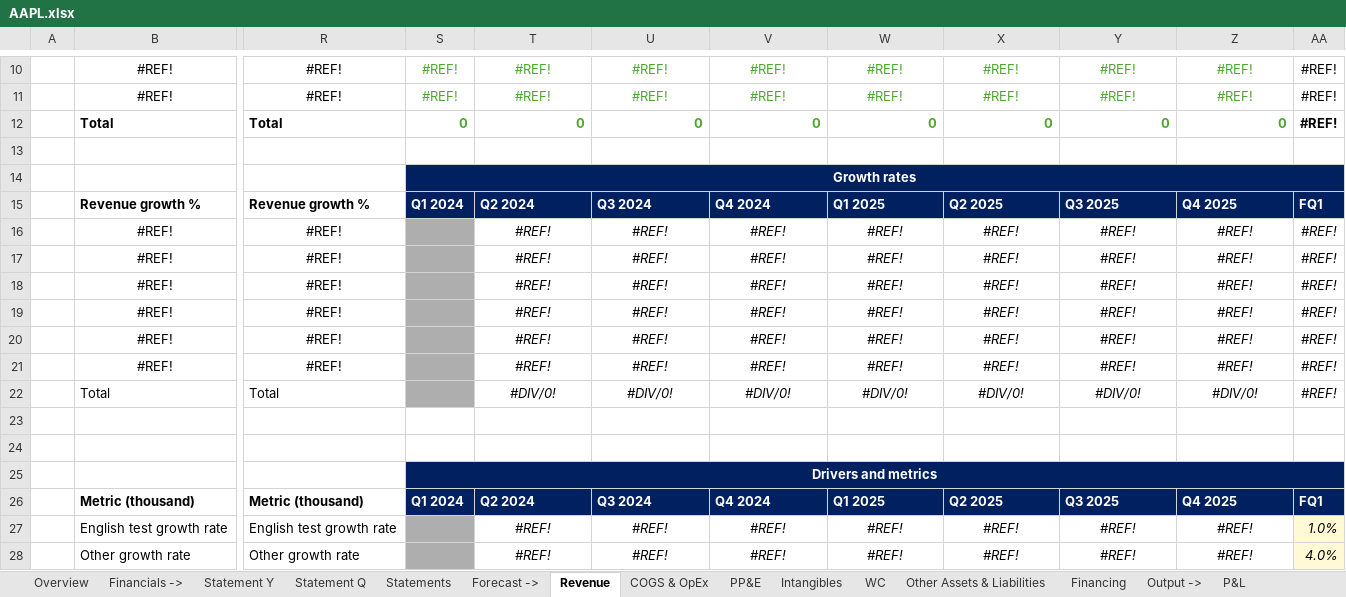
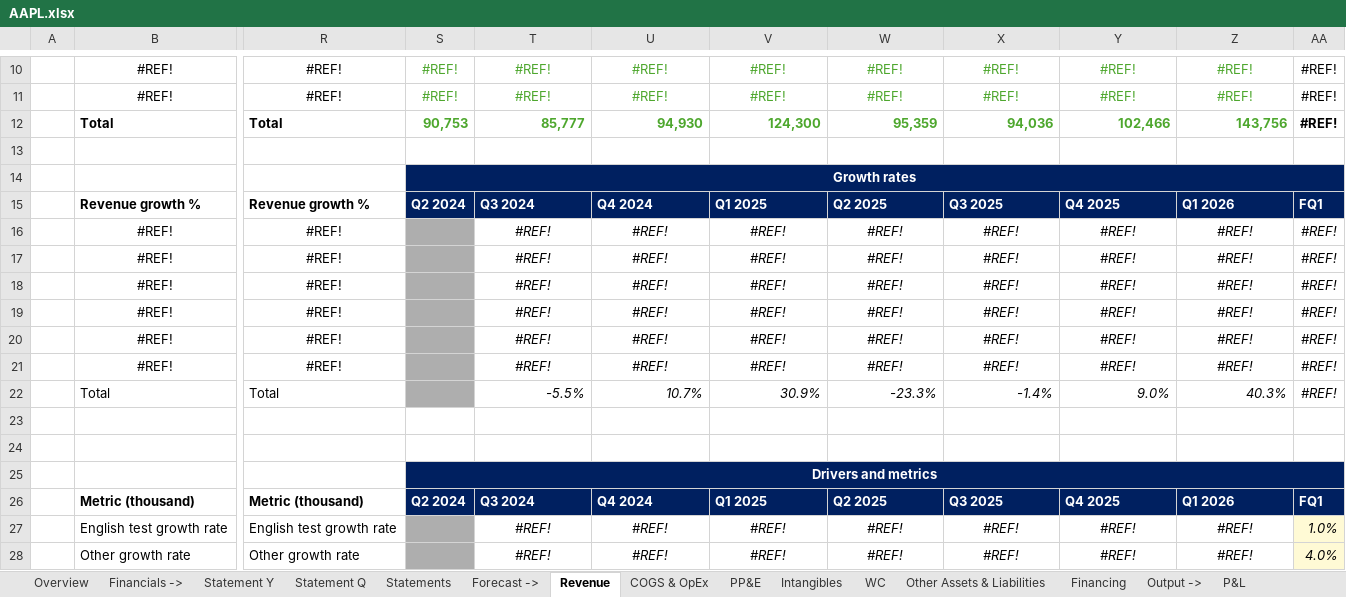
Before and after one commit to ady28/Finance-StockLists, an Excel workbook: AAPL.xlsx, sheet Revenue, drawn as a sheet; only a part is shown, gaps mark what is left out; values as stored, in another font and other column widths than the file's, no borders; the diff covers the shown part only; the diff names each change by its address in the sheet, - before the commit and + after, or states it on an @@ line.

```diff
--- a/AAPL.xlsx (sheet Revenue)
+++ b/AAPL.xlsx (sheet Revenue)
-S12: 0
+S12: 90,753
-T12: 0
+T12: 85,777
-U12: 0
+U12: 94,930
-V12: 0
+V12: 124,300
-W12: 0
+W12: 95,359
-X12: 0
+X12: 94,036
-Y12: 0
+Y12: 102,466
-Z12: 0
+Z12: 143,756
-S15: Q1 2024
+S15: Q2 2024
-T15: Q2 2024
+T15: Q3 2024
-U15: Q3 2024
+U15: Q4 2024
-V15: Q4 2024
+V15: Q1 2025
-W15: Q1 2025
+W15: Q2 2025
-X15: Q2 2025
+X15: Q3 2025
-Y15: Q3 2025
+Y15: Q4 2025
-Z15: Q4 2025
+Z15: Q1 2026
-T22: #DIV/0!
+T22: -5.5%
-T22:Z22 alignment: center
+T22:Z22 alignment: right
-U22: #DIV/0!
+U22: 10.7%
-V22: #DIV/0!
+V22: 30.9%
-W22: #DIV/0!
+W22: -23.3%
-X22: #DIV/0!
+X22: -1.4%
-Y22: #DIV/0!
+Y22: 9.0%
-Z22: #DIV/0!
+Z22: 40.3%
-S26: Q1 2024
+S26: Q2 2024
-T26: Q2 2024
+T26: Q3 2024
-U26: Q3 2024
+U26: Q4 2024
-V26: Q4 2024
+V26: Q1 2025
-W26: Q1 2025
+W26: Q2 2025
-X26: Q2 2025
+X26: Q3 2025
-Y26: Q3 2025
+Y26: Q4 2025
-Z26: Q4 2025
+Z26: Q1 2026
```
Also changed, not shown: 16 edited cells elsewhere in this sheet, sheet Statement Y, sheet Statement Q, sheet Statements, sheet COGS & OpEx, sheet PP&E, sheet Cash Flow, 5 more sheets, formulas that keep their value, hidden cells, 8. Template_Stock.xlsx, DUOL.xlsx.
